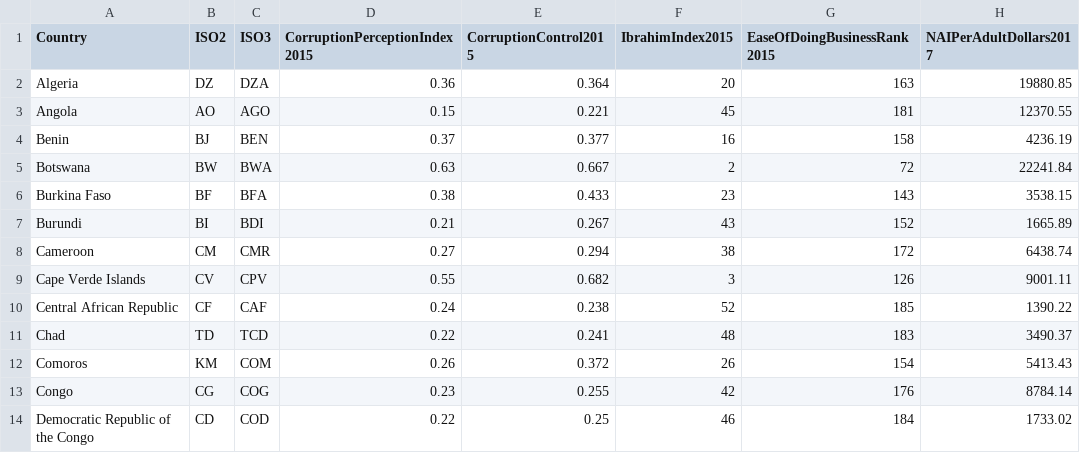
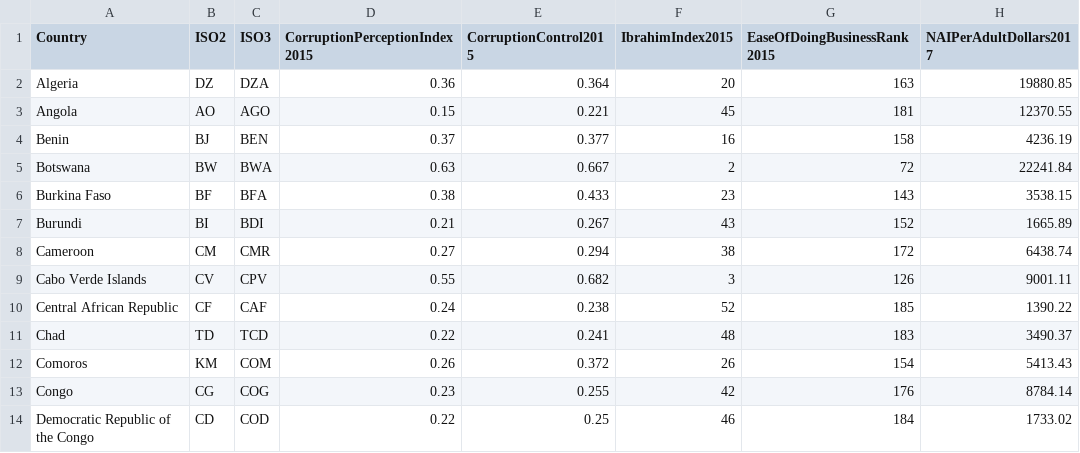
Before and after one commit to adp6729/d3-coordinated-viz, a CSV file: data/africaCorruptionData.csv, drawn as a sheet; only a part is shown; the diff names each change by its address in the sheet, - before the commit and + after, or states it on an @@ line.

```diff
--- a/data/africaCorruptionData.csv
+++ b/data/africaCorruptionData.csv
-A9 (Country): Cape Verde Islands
+A9 (Country): Cabo Verde Islands
```
Also changed, not shown: 3 other files.
